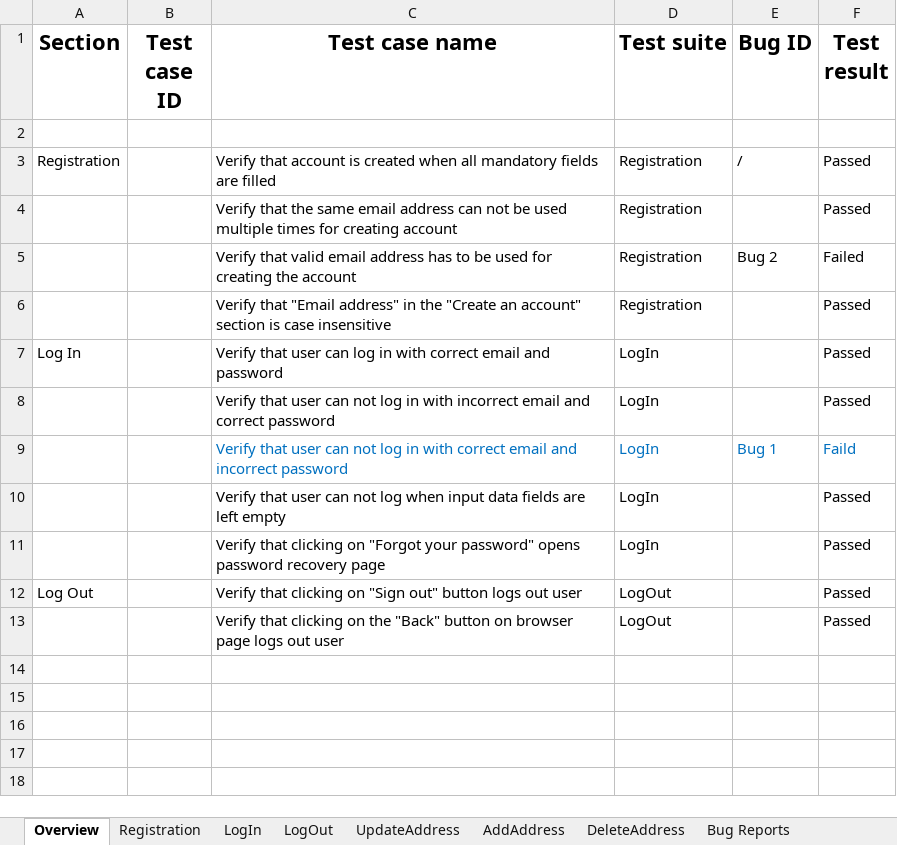
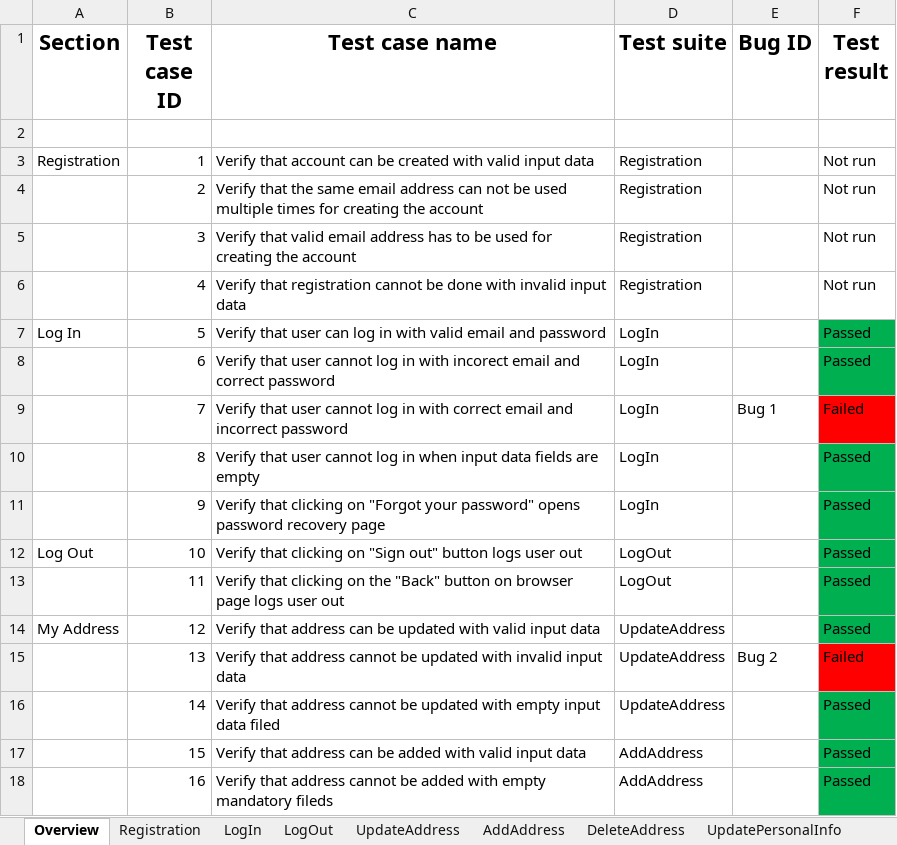
Before and after one commit to Devesilje/SeleniumRepo, an Excel workbook: data/TestPlan.xlsx, sheet Overview, drawn as a sheet; only a part is shown; values as stored, in another font and other column widths than the file's, no borders; removed rows and columns are numbered as before the commit, all else as after; the diff covers the shown part only; the diff names each change by its address in the sheet, - before the commit and + after, or states it on an @@ line.

```diff
--- a/data/TestPlan.xlsx (sheet Overview)
+++ b/data/TestPlan.xlsx (sheet Overview)
-row 3: Registration |  | Verify that account is created when all mandatory fields are filled | Registration | / | Passed
-row 4:  |  | Verify that the same email address can not be used multiple times for creating account | Registration |  | Passed
+row 3: Registration | 1 | Verify that account can be created with valid input data | Registration |  | Not run
+row 4:  | 2 | Verify that the same email address can not be used multiple times for creating the account | Registration |  | Not run
-B5 (Test case ID): (empty)
+B5 (Test case ID): 3
-E5 (Bug ID): Bug 2
+E5 (Bug ID): (empty)
-F5 (Test result): Failed
+F5 (Test result): Not run
-row 6:  |  | Verify that "Email address" in the "Create an account" section is case insensitive | Registration |  | Passed
+row 6:  | 4 | Verify that registration cannot be done with invalid input data | Registration |  | Not run
-B7 (Test case ID): (empty)
+B7 (Test case ID): 5
-C7 (Test case name): …in with correct email and…
+C7 (Test case name): …in with valid email and…
-F7:F8 fill: none
+F7:F8 fill: #00B050
-B8 (Test case ID): (empty)
+B8 (Test case ID): 6
-C8 (Test case name): …that user can not log in with incorrect email and…
+C8 (Test case name): …that user cannot log in with incorect email and…
-B9 (Test case ID): (empty)
+B9 (Test case ID): 7
-C9 (Test case name): …that user can not log in…
+C9 (Test case name): …that user cannot log in…
-C9:F9 text colour: #0070C0
+C9:F9 text colour: black
-F9 (Test result): Faild
+F9 (Test result): Failed
-F9 fill: none
+F9 fill: #FF0000
-B10 (Test case ID): (empty)
+B10 (Test case ID): 8
-C10 (Test case name): …that user can not log when input data fields are left empty
+C10 (Test case name): …that user cannot log in when input data fields are empty
-F10:F13 fill: none
+F10:F13 fill: #00B050
-B11 (Test case ID): (empty)
+B11 (Test case ID): 9
-B12 (Test case ID): (empty)
+B12 (Test case ID): 10
-C12 (Test case name): …button logs out user
+C12 (Test case name): …button logs user out
-B13 (Test case ID): (empty)
+B13 (Test case ID): 11
-C13 (Test case name): …page logs out user
+C13 (Test case name): …page logs user out
+row 14: My Address | 12 | Verify that address can be updated with valid input data | UpdateAddress |  | Passed
+row 15:  | 13 | Verify that address cannot be updated with invalid input data | UpdateAddress | Bug 2 | Failed
+row 16:  | 14 | Verify that address cannot be updated with empty input data filed | UpdateAddress |  | Passed
+row 17:  | 15 | Verify that address can be added with valid input data | AddAddress |  | Passed
+row 18:  | 16 | Verify that address cannot be added with empty mandatory fileds | AddAddress |  | Passed
```
Also changed, not shown: 15 added rows elsewhere in this sheet, sheet Bug Reports, sheet Registration, sheet MyWishlist, sheet UpdatePersonalInfo, sheet AddAddress, sheet UpdateAddress, 3 more sheets, other sheet tabs, charts or pictures, 19 other files.
